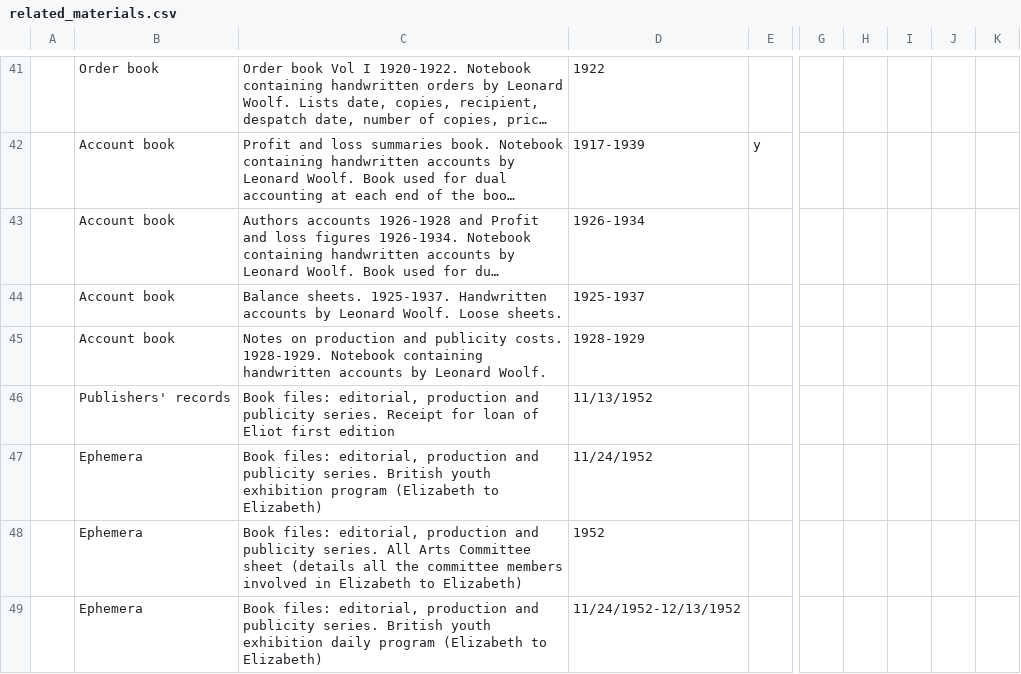
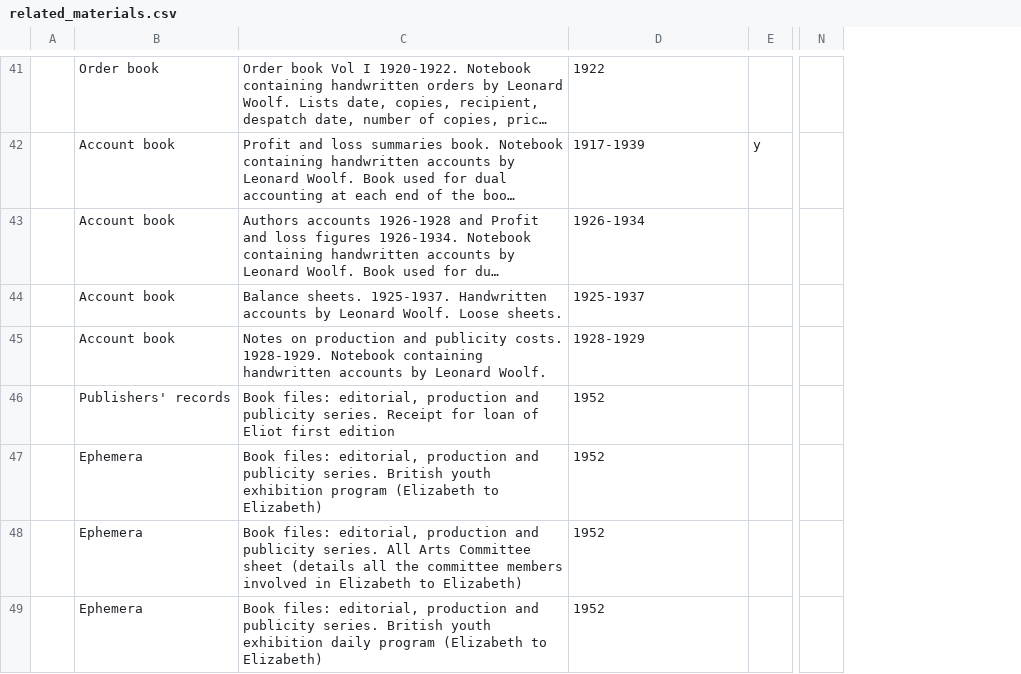
Before and after one commit to ModernistArchivePublishingProject/mapp, a CSV file: sites/all/modules/custom/mapp_data_import/data_sources/related_materials.csv, drawn as a sheet; only a part is shown, gaps mark what is left out; long unchanged cells end in …; removed rows and columns are numbered as before the commit, all else as after; the diff covers the shown part only; the diff names each change by its address in the sheet, - before the commit and + after, or states it on an @@ line.

```diff
--- a/sites/all/modules/custom/mapp_data_import/data_sources/related_materials.csv
+++ b/sites/all/modules/custom/mapp_data_import/data_sources/related_materials.csv
-column G, empty
-column H, empty
-column I, empty
-column J, empty
-column K, empty
+column N, empty
-D46: 11/13/1952
+D46: 1952
-D47: 11/24/1952
+D47: 1952
-D49: 11/24/1952-12/13/1952
+D49: 1952
```
Also changed, not shown: 13 edited cells elsewhere in this file, 1 other file.
